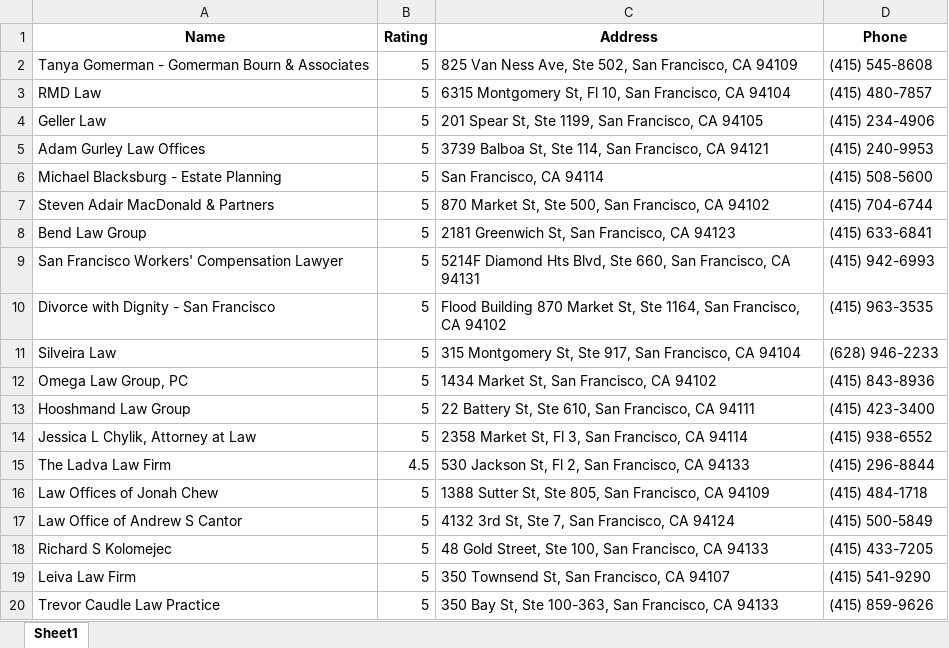
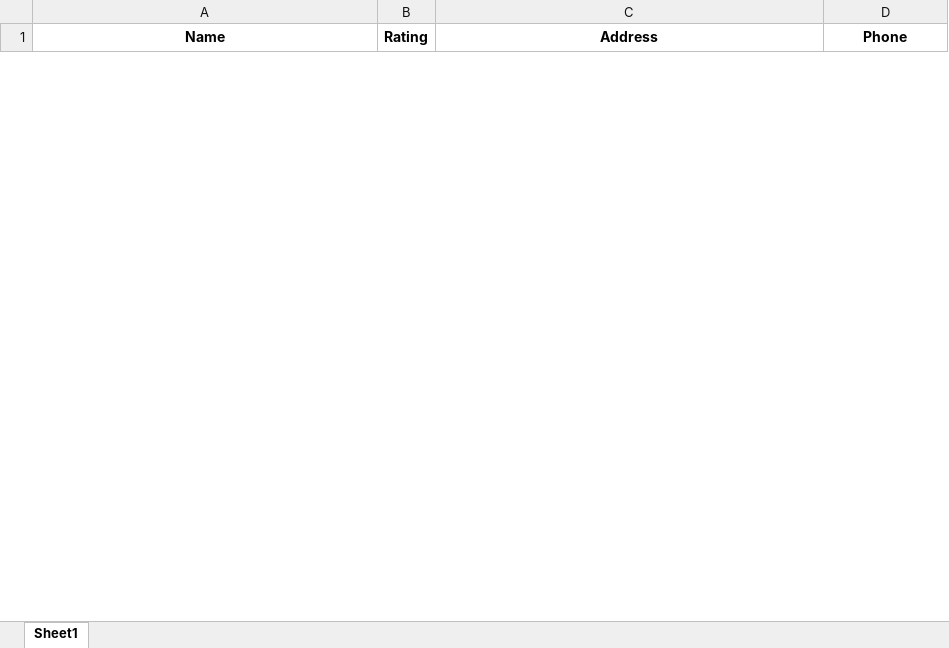
Before and after one commit to IshanPatle/pyScrapper, an Excel workbook: results.xlsx, sheet Sheet1, drawn as a sheet; only a part is shown; values as stored, in another font and other column widths than the file's, no borders; removed rows and columns are numbered as before the commit, all else as after; the diff covers the shown part only; the diff names each change by its address in the sheet, - before the commit and + after, or states it on an @@ line.

```diff
--- a/results.xlsx (sheet Sheet1)
+++ b/results.xlsx (sheet Sheet1)
-row 2: Tanya Gomerman - Gomerman Bourn & Associates | 5 | 825 Van Ness Ave, Ste 502, San Francisco, CA 94109 | (415) 545-8608
-row 3: RMD Law | 5 | 6315 Montgomery St, Fl 10, San Francisco, CA 94104 | (415) 480-7857
-row 4: Geller Law | 5 | 201 Spear St, Ste 1199, San Francisco, CA 94105 | (415) 234-4906
-row 5: Adam Gurley Law Offices | 5 | 3739 Balboa St, Ste 114, San Francisco, CA 94121 | (415) 240-9953
-row 6: Michael Blacksburg - Estate Planning | 5 | San Francisco, CA 94114 | (415) 508-5600
-row 7: Steven Adair MacDonald & Partners | 5 | 870 Market St, Ste 500, San Francisco, CA 94102 | (415) 704-6744
-row 8: Bend Law Group | 5 | 2181 Greenwich St, San Francisco, CA 94123 | (415) 633-6841
-row 9: San Francisco Workers' Compensation Lawyer | 5 | 5214F Diamond Hts Blvd, Ste 660, San Francisco, CA 94131 | (415) 942-6993
-row 10: Divorce with Dignity - San Francisco | 5 | Flood Building 870 Market St, Ste 1164, San Francisco, CA 94102 | (415) 963-3535
-row 11: Silveira Law | 5 | 315 Montgomery St, Ste 917, San Francisco, CA 94104 | (628) 946-2233
-row 12: Omega Law Group, PC | 5 | 1434 Market St, San Francisco, CA 94102 | (415) 843-8936
-row 13: Hooshmand Law Group | 5 | 22 Battery St, Ste 610, San Francisco, CA 94111 | (415) 423-3400
-row 14: Jessica L Chylik, Attorney at Law | 5 | 2358 Market St, Fl 3, San Francisco, CA 94114 | (415) 938-6552
-row 15: The Ladva Law Firm | 4.5 | 530 Jackson St, Fl 2, San Francisco, CA 94133 | (415) 296-8844
-row 16: Law Offices of Jonah Chew | 5 | 1388 Sutter St, Ste 805, San Francisco, CA 94109 | (415) 484-1718
-row 17: Law Office of Andrew S Cantor | 5 | 4132 3rd St, Ste 7, San Francisco, CA 94124 | (415) 500-5849
-row 18: Richard S Kolomejec | 5 | 48 Gold Street, Ste 100, San Francisco, CA 94133 | (415) 433-7205
-row 19: Leiva Law Firm | 5 | 350 Townsend St, San Francisco, CA 94107 | (415) 541-9290
-row 20: Trevor Caudle Law Practice | 5 | 350 Bay St, Ste 100-363, San Francisco, CA 94133 | (415) 859-9626
```
Also changed, not shown: 20 added rows and 31 removed rows elsewhere in this sheet, scraped_data.xlsx, 48 other files.
